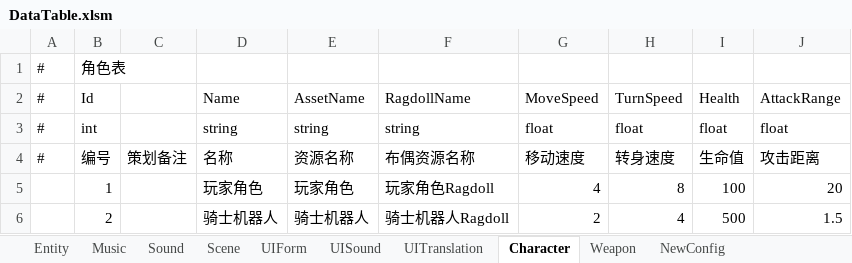
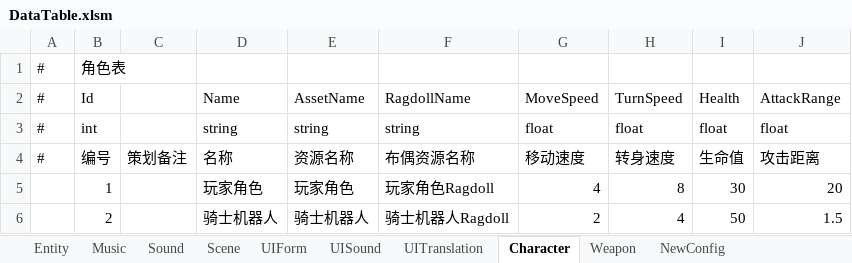
Before and after one commit to convicted-felines/Shard-Shot, an Excel workbook: Assets/MainGame/DataTables/Excel/DataTable.xlsm, sheet Character, drawn as a sheet; values as stored, in another font and other column widths than the file's, no borders; the diff names each change by its address in the sheet, - before the commit and + after, or states it on an @@ line.

```diff
--- a/Assets/MainGame/DataTables/Excel/DataTable.xlsm (sheet Character)
+++ b/Assets/MainGame/DataTables/Excel/DataTable.xlsm (sheet Character)
-I5: 100
+I5: 30
-I6: 500
+I6: 50
```
Also changed, not shown: sheet Weapon, 32 other files.
